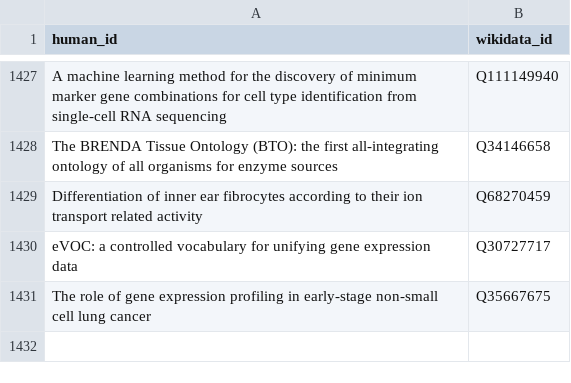
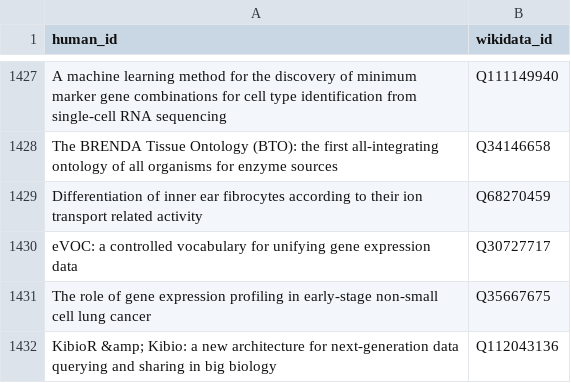
Before and after one commit to lubianat/wikidata_bib, a CSV file: src/data/read.csv, drawn as a sheet; only a part is shown, gaps mark what is left out; the diff names each change by its address in the sheet, - before the commit and + after, or states it on an @@ line.

Commit message:
read: KibioR &amp; Kibio: a new architecture for next-generation data querying and sharing in big biology

```diff
--- a/src/data/read.csv
+++ b/src/data/read.csv
+row 1432: KibioR &amp; Kibio: a new architecture for next-generation data querying and sharing in big biology | Q112043136
```
Also changed, not shown: 13 other files.
